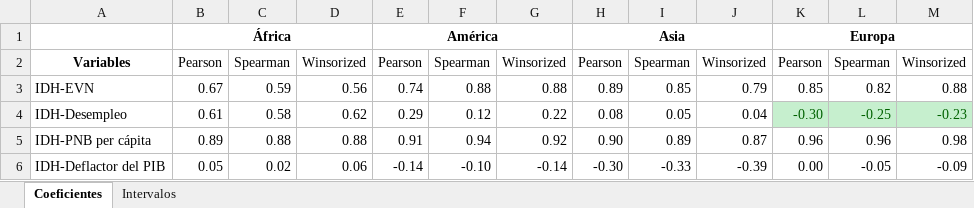
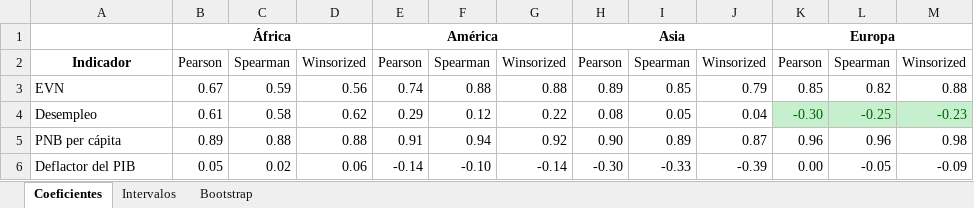
Before and after one commit to estergutierrez/Estadistica-Actuarial-I, an Excel workbook: resultados.xlsx, sheet Coeficientes, drawn as a sheet; values as stored, in another font and other column widths than the file's, no borders; the diff names each change by its address in the sheet, - before the commit and + after, or states it on an @@ line.

```diff
--- a/resultados.xlsx (sheet Coeficientes)
+++ b/resultados.xlsx (sheet Coeficientes)
+sheet tab: Bootstrap
-A2: Variables
+A2: Indicador
-A3: IDH-EVN
+A3: EVN
-A4: IDH-Desempleo
+A4: Desempleo
-A5: IDH-PNB per cápita
+A5: PNB per cápita
-A6: IDH-Deflactor del PIB
+A6: Deflactor del PIB
```
Also changed, not shown: sheet Intervalos.
